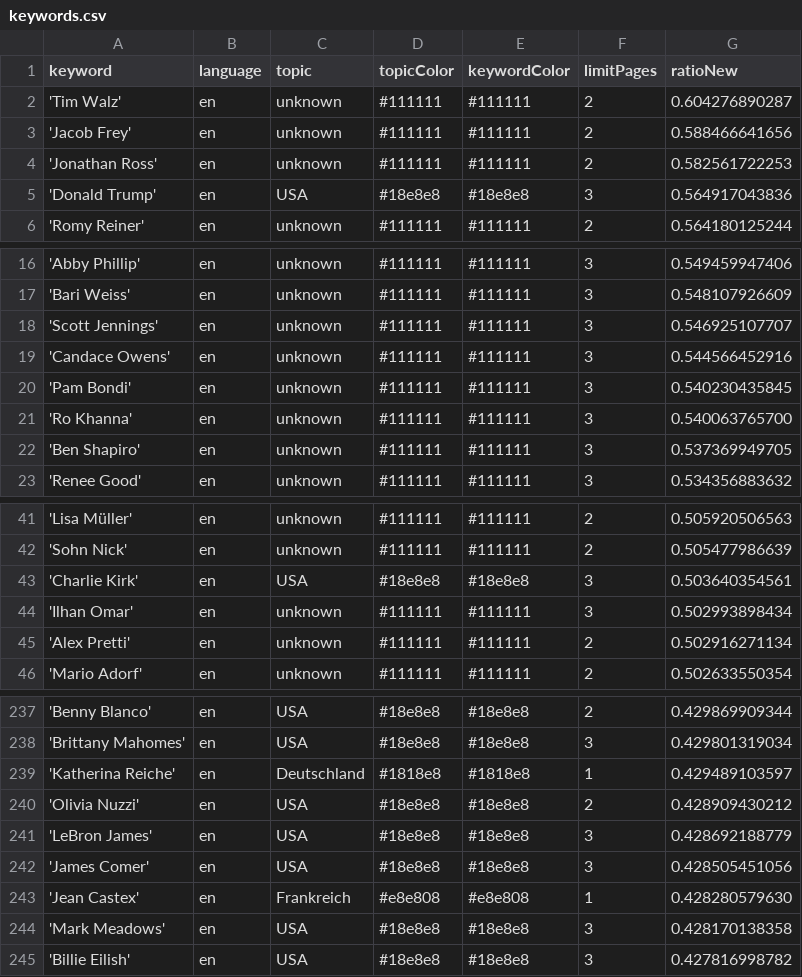
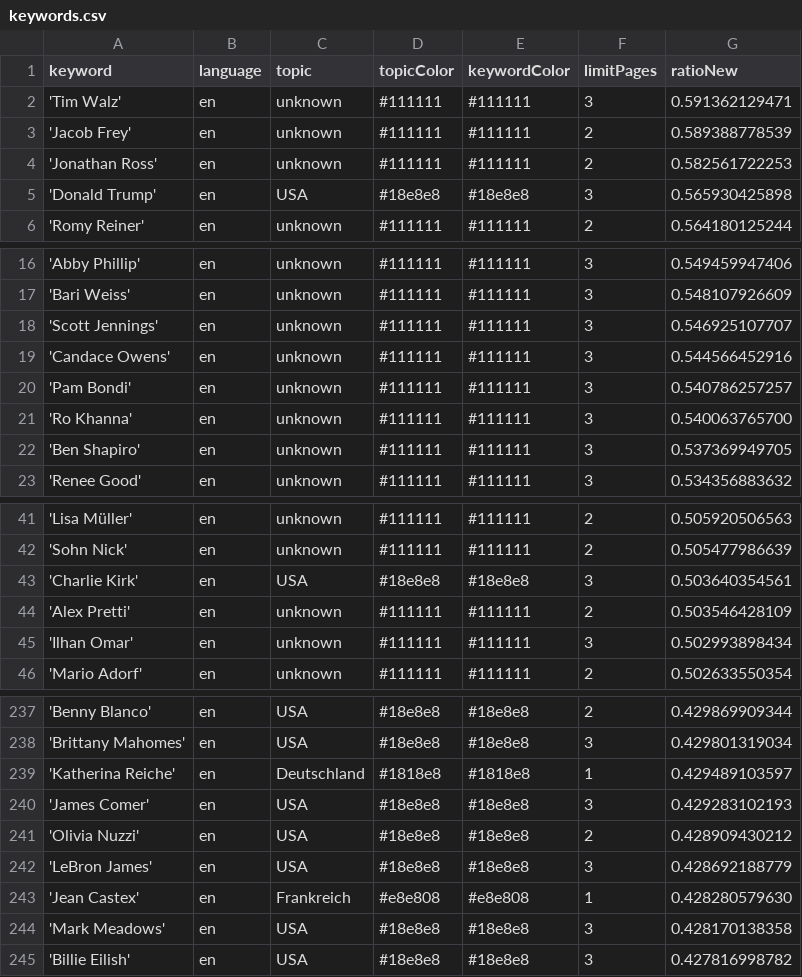
Before and after one commit to JoPhi24-news/peopleWhisperer, a CSV file: keywords.csv, drawn as a sheet; only a part is shown, gaps mark what is left out.

```diff
--- a/keywords.csv
+++ b/keywords.csv
@@ -1,6 +1,6 @@
 keyword,language,topic,topicColor,keywordColor,limitPages,ratioNew
-'Tim Walz',en,unknown,#111111,#111111,2,0.604276890287
-'Jacob Frey',en,unknown,#111111,#111111,2,0.588466641656
+'Tim Walz',en,unknown,#111111,#111111,3,0.591362129471
+'Jacob Frey',en,unknown,#111111,#111111,2,0.589388778539
 'Jonathan Ross',en,unknown,#111111,#111111,2,0.582561722253
-'Donald Trump',en,USA,#18e8e8,#18e8e8,3,0.564917043836
+'Donald Trump',en,USA,#18e8e8,#18e8e8,3,0.565930425898
 'Romy Reiner',en,unknown,#111111,#111111,2,0.564180125244
@@ -19,3 +19,3 @@ keyword,language,topic,topicColor,keywordColor,limitPages,ratioNew
 'Candace Owens',en,unknown,#111111,#111111,3,0.544566452916
-'Pam Bondi',en,unknown,#111111,#111111,3,0.540230435845
+'Pam Bondi',en,unknown,#111111,#111111,3,0.540786257257
 'Ro Khanna',en,unknown,#111111,#111111,3,0.540063765700
@@ -43,4 +43,4 @@ keyword,language,topic,topicColor,keywordColor,limitPages,ratioNew
 'Charlie Kirk',en,USA,#18e8e8,#18e8e8,3,0.503640354561
+'Alex Pretti',en,unknown,#111111,#111111,2,0.503546428109
 'Ilhan Omar',en,unknown,#111111,#111111,3,0.502993898434
-'Alex Pretti',en,unknown,#111111,#111111,2,0.502916271134
 'Mario Adorf',en,unknown,#111111,#111111,2,0.502633550354
@@ -239,5 +239,5 @@ keyword,language,topic,topicColor,keywordColor,limitPages,ratioNew
 'Katherina Reiche',en,Deutschland,#1818e8,#1818e8,1,0.429489103597
+'James Comer',en,USA,#18e8e8,#18e8e8,3,0.429283102193
 'Olivia Nuzzi',en,USA,#18e8e8,#18e8e8,2,0.428909430212
 'LeBron James',en,USA,#18e8e8,#18e8e8,3,0.428692188779
-'James Comer',en,USA,#18e8e8,#18e8e8,3,0.428505451056
 'Jean Castex',en,Frankreich,#e8e808,#e8e808,1,0.428280579630
```
Also changed, not shown: 1 other file.
